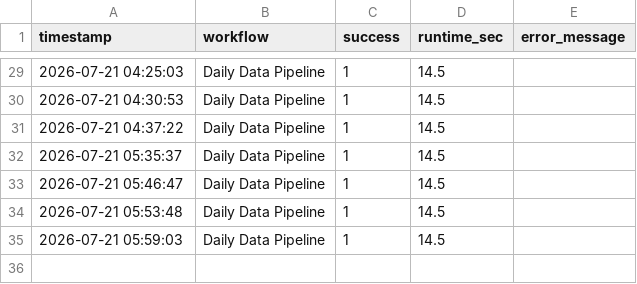
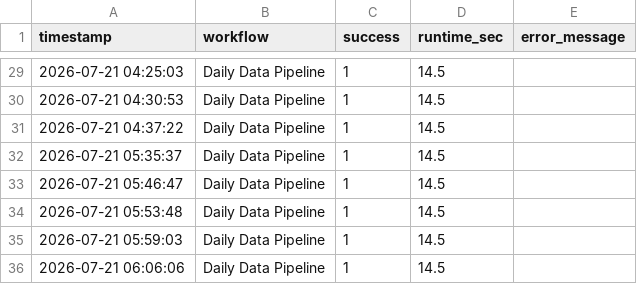
Before and after one commit to carter6tyreen-byte/SharpPlay-Analytics, a CSV file: data/system_health_log.csv, drawn as a sheet; only a part is shown, gaps mark what is left out.

```diff
--- a/data/system_health_log.csv
+++ b/data/system_health_log.csv
@@ -35 +35,2 @@ timestamp,workflow,success,runtime_sec,error_message
 2026-07-21 05:59:03,Daily Data Pipeline,1,14.5,
+2026-07-21 06:06:06,Daily Data Pipeline,1,14.5,
```
